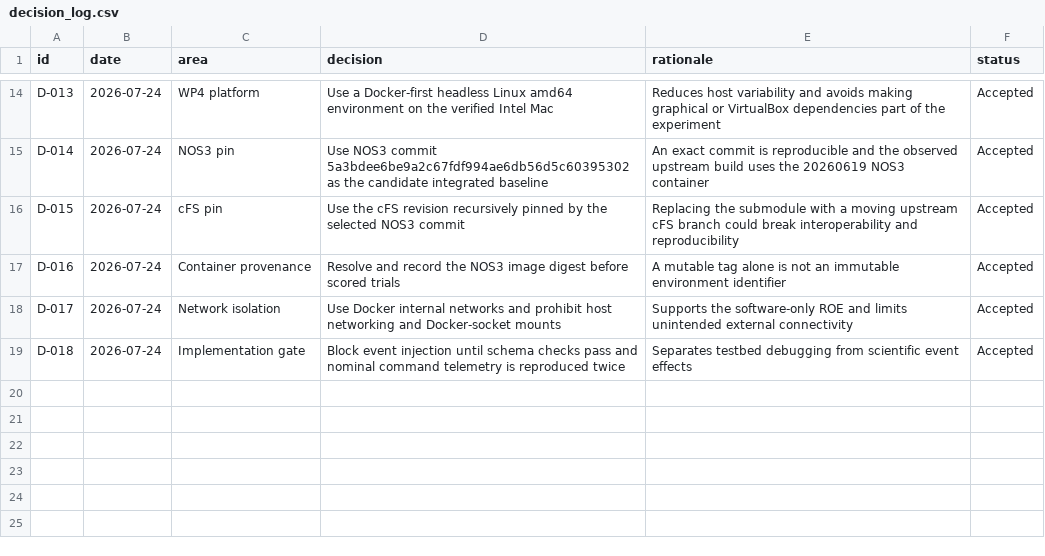
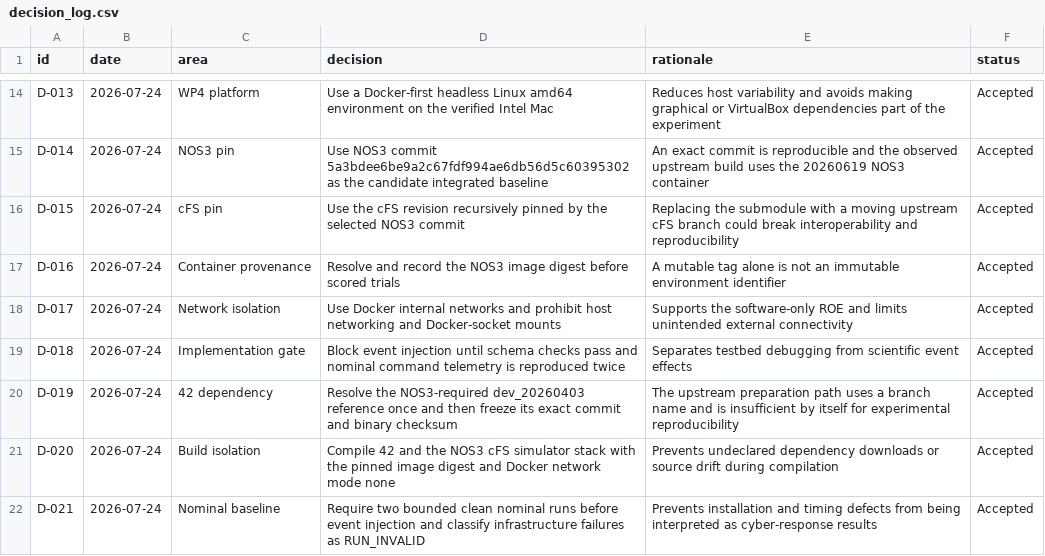
Before and after one commit to Zartharas/mission-aware-satellite-cyber-recovery, a CSV file: tracker/decision_log.csv, drawn as a sheet; only a part is shown, gaps mark what is left out; the diff names each change by its address in the sheet, - before the commit and + after, or states it on an @@ line.

Commit message:
Record controlled 42 and nominal baseline build decisions

```diff
--- a/tracker/decision_log.csv
+++ b/tracker/decision_log.csv
+row 20: D-019 | 2026-07-24 | 42 dependency | Resolve the NOS3-required dev_20260403 reference once and then freeze its exact commit and binary checksum | The upstream preparation path uses a branch name and is insufficient by itself for experimental reproducibility | Accepted
+row 21: D-020 | 2026-07-24 | Build isolation | Compile 42 and the NOS3 cFS simulator stack with the pinned image digest and Docker network mode none | Prevents undeclared dependency downloads or source drift during compilation | Accepted
+row 22: D-021 | 2026-07-24 | Nominal baseline | Require two bounded clean nominal runs before event injection and classify infrastructure failures as RUN_INVALID | Prevents installation and timing defects from being interpreted as cyber-response results | Accepted
```
